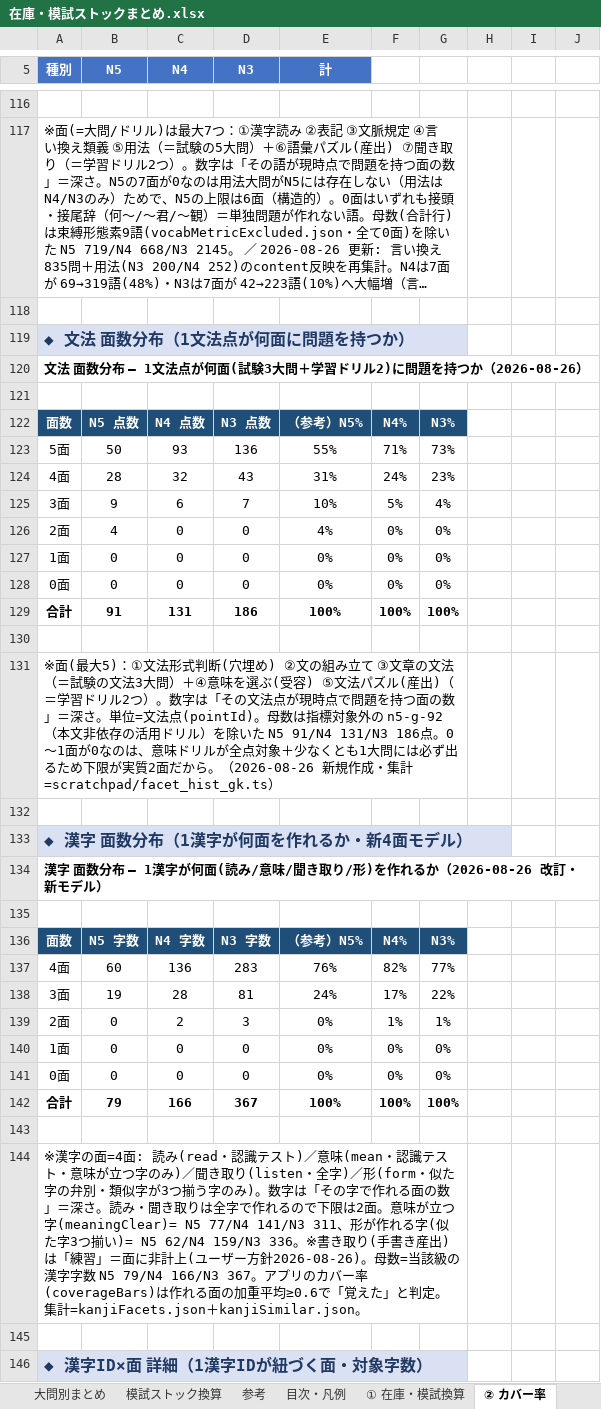
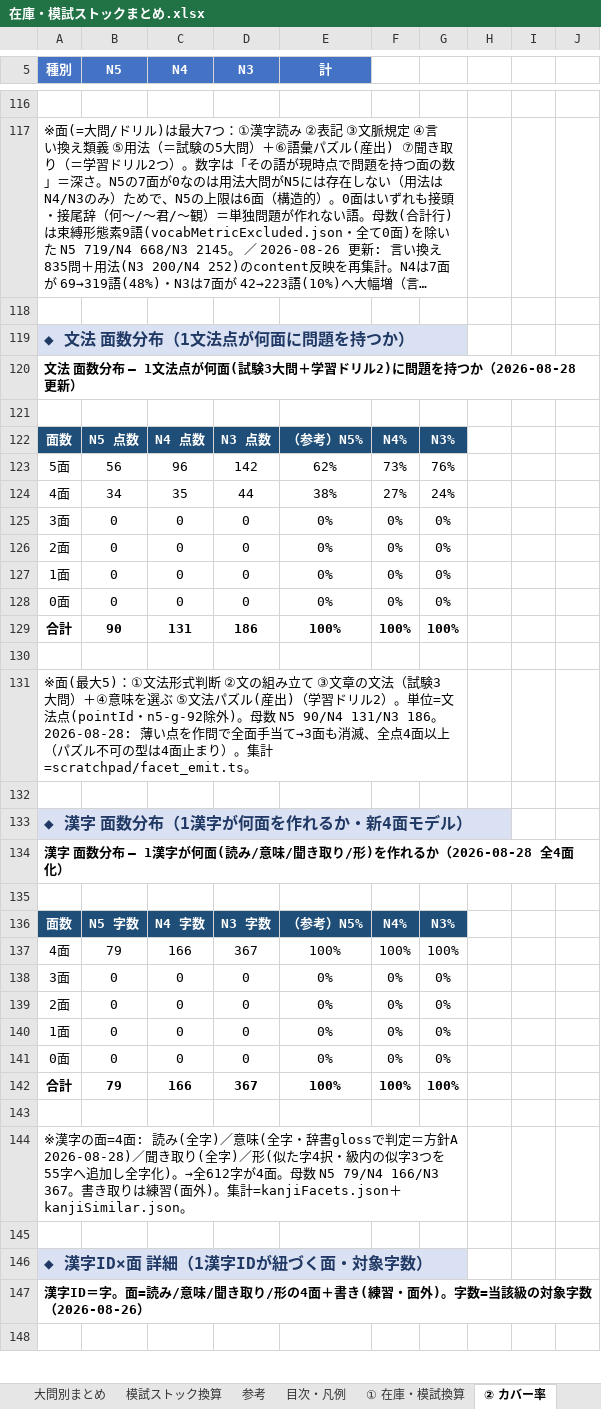
Before and after one commit to JinKato2020/safa-JLPT, an Excel workbook: memory/在庫・模試ストックまとめ.xlsx, sheet ② カバー率, drawn as a sheet; only a part is shown, gaps mark what is left out; the shorter side is filled out with more unchanged rows; long unchanged cells end in …; values as stored, in another font and other column widths than the file's, no borders; removed rows and columns are numbered as before the commit, all else as after; the diff names each change by its address in the sheet, - before the commit and + after, or states it on an @@ line.

```diff
--- a/memory/在庫・模試ストックまとめ.xlsx (sheet ② カバー率)
+++ b/memory/在庫・模試ストックまとめ.xlsx (sheet ② カバー率)
-A120 (種別): …持つか（2026-08-26）
+A120 (種別): …持つか（2026-08-28 更新）
-row 123: 5面 | 50 | 93 | 136 | 55% | 71% | 73%
-row 124: 4面 | 28 | 32 | 43 | 31% | 24% | 23%
-row 125: 3面 | 9 | 6 | 7 | 10% | 5% | 4%
+row 123: 5面 | 56 | 96 | 142 | 62% | 73% | 76%
+row 124: 4面 | 34 | 35 | 44 | 38% | 27% | 24%
+row 125: 3面 | 0 | 0 | 0 | 0% | 0% | 0%
-B126 (N5): 4
+B126 (N5): 0
-E126 (計): 4%
+E126 (計): 0%
-B129 (N5): 91
+B129 (N5): 90
-A131 (種別): …形式判断(穴埋め) ②文の組み立て ③文章の文法（＝試験の文法3大問）＋④意味を選ぶ(受容) ⑤文法パズル(産出)（＝学習ドリル2つ）。数字は「その文法点が現時点で問題を持つ面の数」＝深さ。単位=文法点(pointId)。母数は指標対象外の n5-g-92（本文非依存の活用ドリル）を除いた N5 91/N4 131/N3 186点。0～1面が0なのは、意味ドリルが全点対象＋少なくとも1大問には必ず出るため下限が実質2面だから。（2026-08-26 新規作成・集計=scratchpad/facet_hist_gk.ts）
+A131 (種別): …形式判断 ②文の組み立て ③文章の文法（試験3大問）＋④意味を選ぶ ⑤文法パズル(産出)（学習ドリル2）。単位=文法点(pointId・n5-g-92除外)。母数 N5 90/N4 131/N3 186。2026-08-28: 薄い点を作問で全面手当て→3面も消滅、全点4面以上（パズル不可の型は4面止まり）。集計=scratchpad/facet_emit.ts。
-A134 (種別): …れるか（2026-08-26 改訂・新モデル）
+A134 (種別): …れるか（2026-08-28 全4面化）
-row 137: 4面 | 60 | 136 | 283 | 76% | 82% | 77%
-row 138: 3面 | 19 | 28 | 81 | 24% | 17% | 22%
+row 137: 4面 | 79 | 166 | 367 | 100% | 100% | 100%
+row 138: 3面 | 0 | 0 | 0 | 0% | 0% | 0%
-C139 (N4): 2
+C139 (N4): 0
-D139 (N3): 3
+D139 (N3): 0
-F139: 1%
+F139: 0%
-G139: 1%
+G139: 0%
-A144 (種別): …面: 読み(read・認識テスト)／意味(mean・認識テスト・意味が立つ字のみ)／聞き取り(listen・全字)／形(form・似た字の弁別・類似字が3つ揃う字のみ)。数字は「その字で作れる面の数」＝深さ。読み・聞き取りは全字で作れるので下限は2面。意味が立つ字(meaningClear)= N5 77/N4 141/N3 311、形が作れる字(似た字3つ揃い)= N5 62/N4 159/N3 336。※書き取り(手書き産出)は「練習」＝面に非計上(ユーザー方針2026-08-26)。母数=当該級の漢字字数 N5 79/N4 166/N3 367。アプリのカバー率(coverageBars)は作れる面の加重平均≥0.6で「覚えた」と判定。集計=kanjiFacets.json…
+A144 (種別): …面: 読み(全字)／意味(全字・辞書glossで判定＝方針A 2026-08-28)／聞き取り(全字)／形(似た字4択・級内の似字3つを55字へ追加し全字化)。→全612字が4面。母数 N5 79/N4 166/N3 367。書き取りは練習(面外)。集計=kanjiFacets.json…
```
Also changed, not shown: 13 other files.
